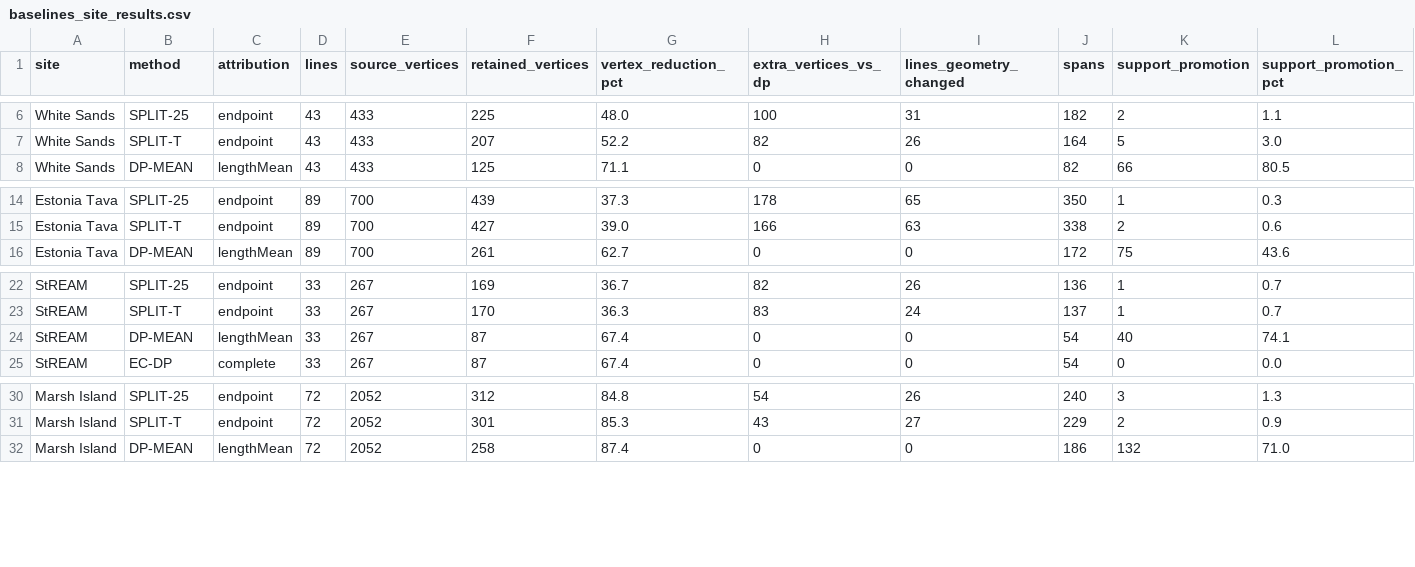
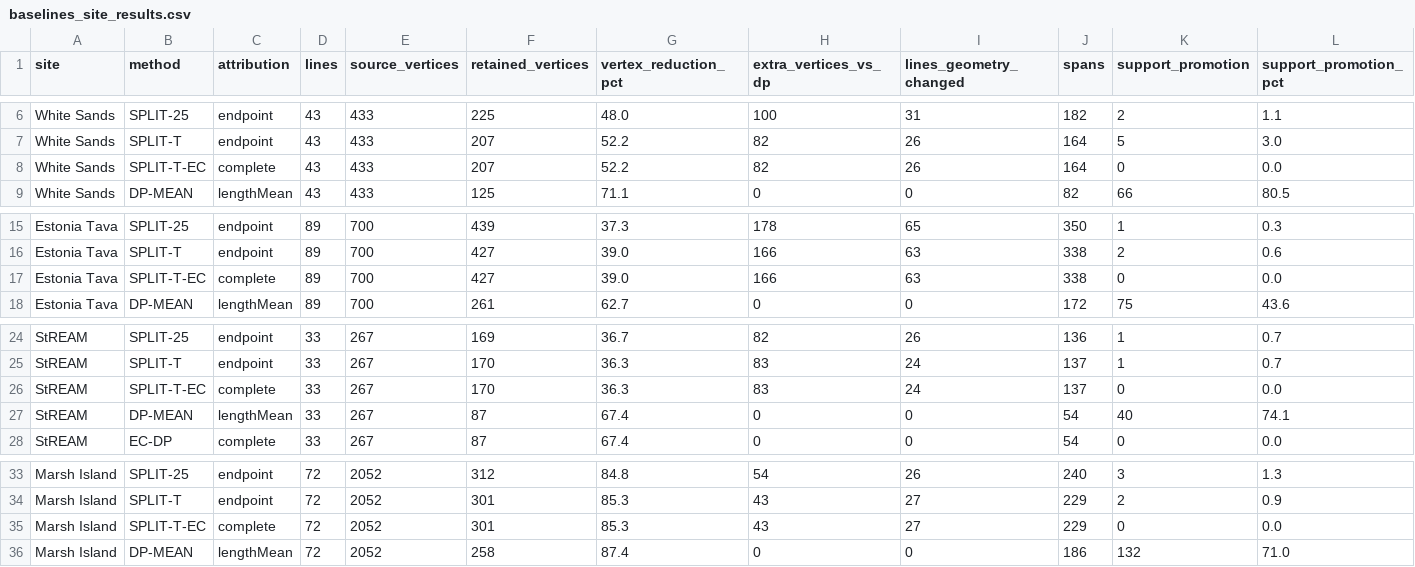
Before and after one commit to Aurtechmx/emtrf, a CSV file: ablation/baselines_site_results.csv, drawn as a sheet; only a part is shown, gaps mark what is left out; rows hold the shown columns only; the diff names each change by its address in the sheet, - before the commit and + after, or states it on an @@ line.

Commit message:
Add threshold split with complete-source records to the four-crop comparison (D9); note snapshot vs release in S2; correct the h statement in S25

```diff
--- a/ablation/baselines_site_results.csv
+++ b/ablation/baselines_site_results.csv
+row 8: White Sands | SPLIT-T-EC | complete | 43 | 433 | 207 | 52.2 | 82 | 26 | 164 | 0 | 0.0
+row 17: Estonia Tava | SPLIT-T-EC | complete | 89 | 700 | 427 | 39.0 | 166 | 63 | 338 | 0 | 0.0
+row 26: StREAM | SPLIT-T-EC | complete | 33 | 267 | 170 | 36.3 | 83 | 24 | 137 | 0 | 0.0
+row 35: Marsh Island | SPLIT-T-EC | complete | 72 | 2052 | 301 | 85.3 | 43 | 27 | 229 | 0 | 0.0
```
Also changed, not shown: 6 other files.
